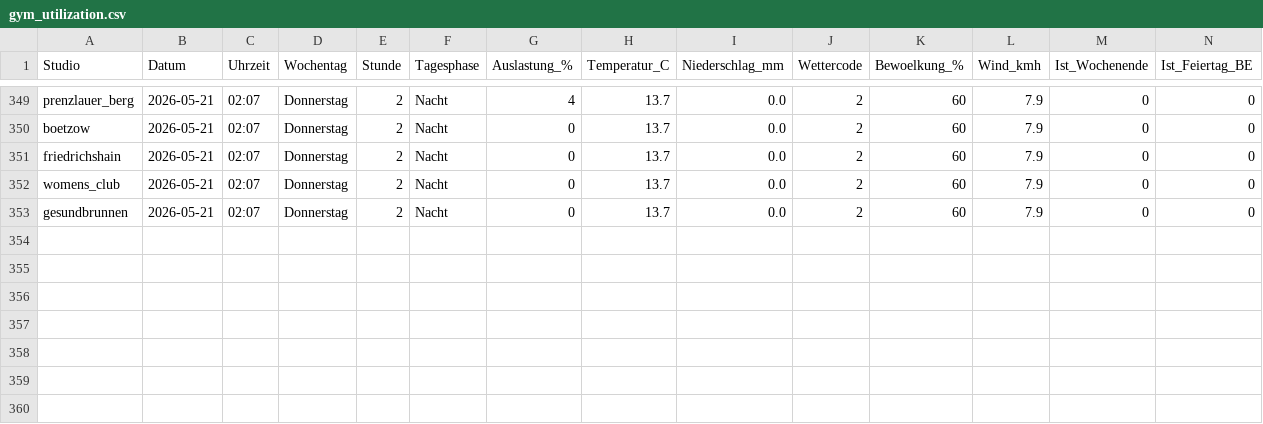
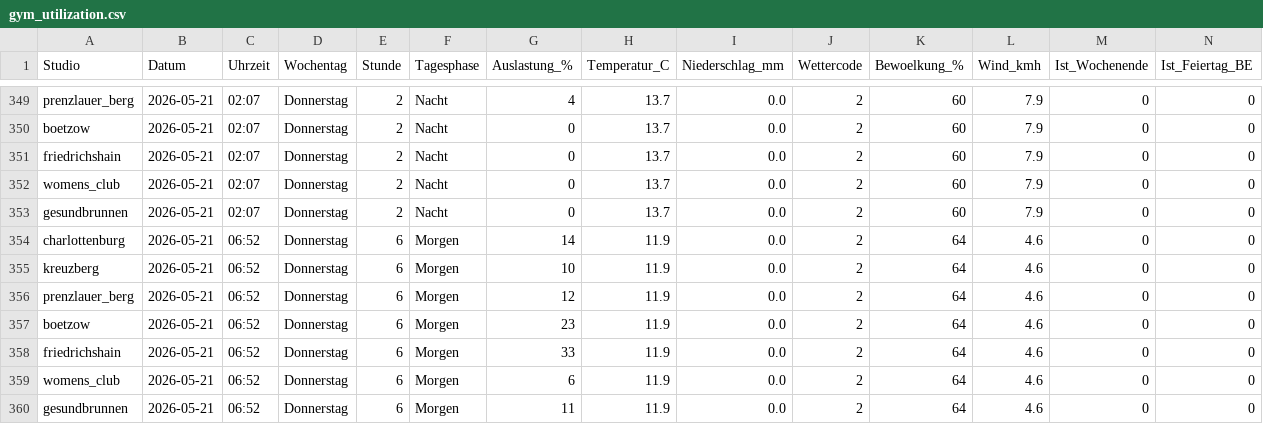
Before and after one commit to ribret/gym-tracker, a CSV file: data/gym_utilization.csv, drawn as a sheet; only a part is shown, gaps mark what is left out; rows hold the shown columns only; the diff names each change by its address in the sheet, - before the commit and + after, or states it on an @@ line.

```diff
--- a/data/gym_utilization.csv
+++ b/data/gym_utilization.csv
+row 354: charlottenburg | 2026-05-21 | 06:52 | Donnerstag | 6 | Morgen | 14 | 11.9 | 0.0 | 2 | 64 | 4.6 | 0 | 0
+row 355: kreuzberg | 2026-05-21 | 06:52 | Donnerstag | 6 | Morgen | 10 | 11.9 | 0.0 | 2 | 64 | 4.6 | 0 | 0
+row 356: prenzlauer_berg | 2026-05-21 | 06:52 | Donnerstag | 6 | Morgen | 12 | 11.9 | 0.0 | 2 | 64 | 4.6 | 0 | 0
+row 357: boetzow | 2026-05-21 | 06:52 | Donnerstag | 6 | Morgen | 23 | 11.9 | 0.0 | 2 | 64 | 4.6 | 0 | 0
+row 358: friedrichshain | 2026-05-21 | 06:52 | Donnerstag | 6 | Morgen | 33 | 11.9 | 0.0 | 2 | 64 | 4.6 | 0 | 0
+row 359: womens_club | 2026-05-21 | 06:52 | Donnerstag | 6 | Morgen | 6 | 11.9 | 0.0 | 2 | 64 | 4.6 | 0 | 0
+row 360: gesundbrunnen | 2026-05-21 | 06:52 | Donnerstag | 6 | Morgen | 11 | 11.9 | 0.0 | 2 | 64 | 4.6 | 0 | 0
```
